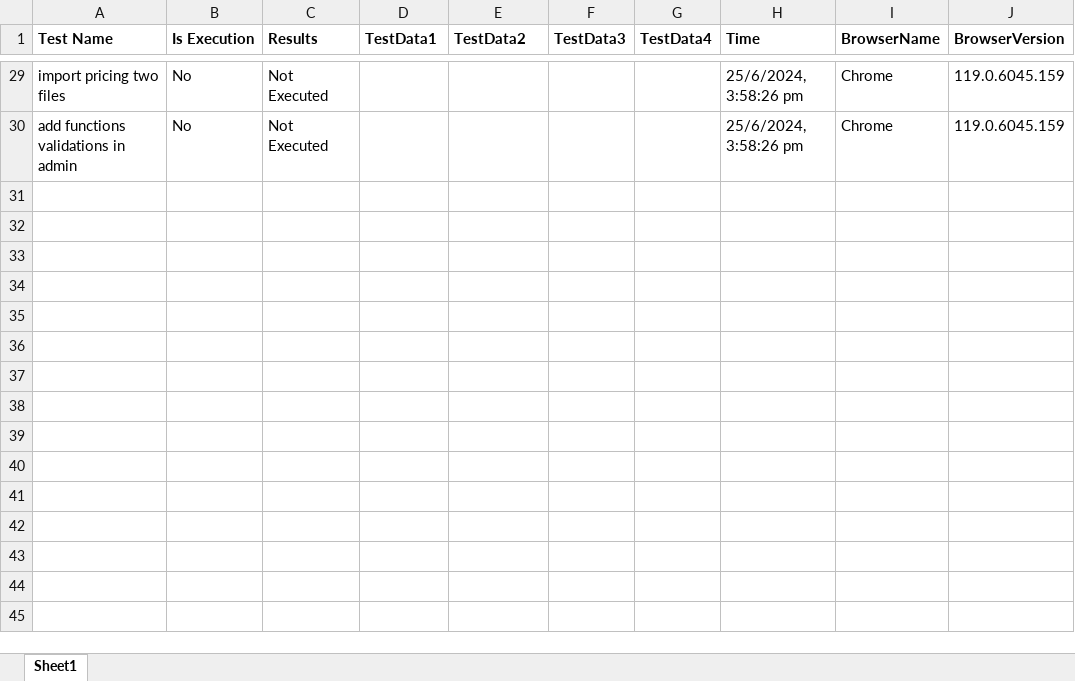
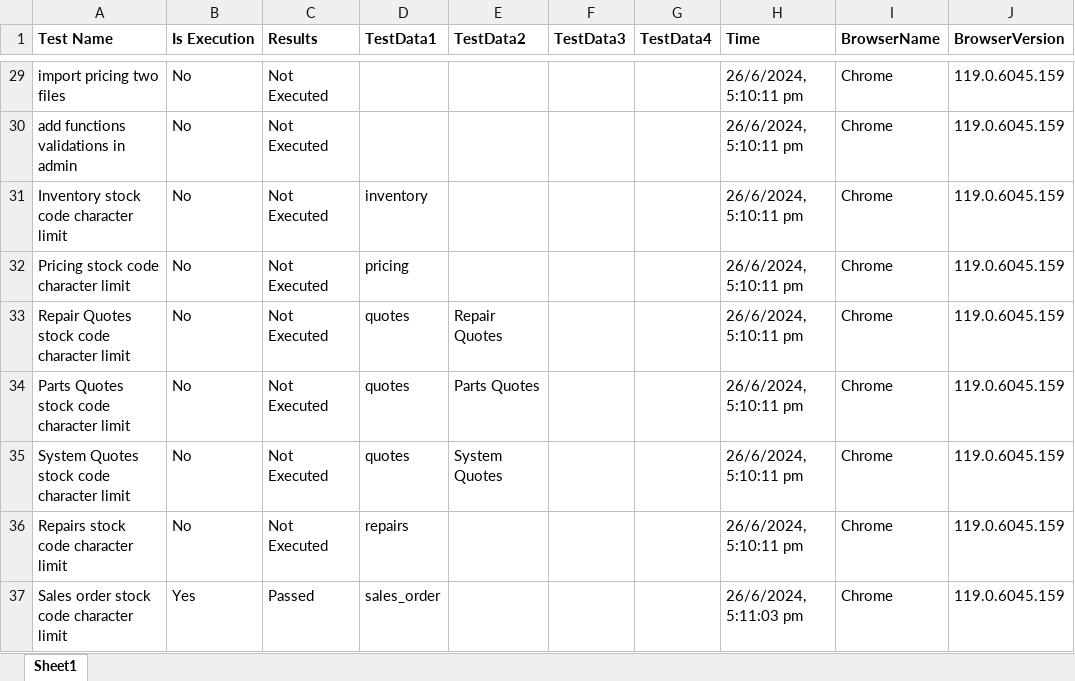
Before and after one commit to siva2-hub/Buzzworld_Playwright, an Excel workbook: TestCasesSheet.xlsx, sheet Sheet1, drawn as a sheet; only a part is shown, gaps mark what is left out; values as stored, in another font and other column widths than the file's, no borders; the diff covers the shown part only; the diff names each change by its address in the sheet, - before the commit and + after, or states it on an @@ line.

Commit message:
#charcter limit at stcok codes

```diff
--- a/TestCasesSheet.xlsx (sheet Sheet1)
+++ b/TestCasesSheet.xlsx (sheet Sheet1)
-H29:H30 (Time): 25/6/2024, 3:58:26 pm
+H29:H30 (Time): 26/6/2024, 5:10:11 pm
+row 31: Inventory stock code character limit | No | Not Executed | inventory |  |  |  | 26/6/2024, 5:10:11 pm | Chrome | 119.0.6045.159
+row 32: Pricing stock code character limit | No | Not Executed | pricing |  |  |  | 26/6/2024, 5:10:11 pm | Chrome | 119.0.6045.159
+row 33: Repair Quotes stock code character limit | No | Not Executed | quotes | Repair Quotes |  |  | 26/6/2024, 5:10:11 pm | Chrome | 119.0.6045.159
+row 34: Parts Quotes stock code character limit | No | Not Executed | quotes | Parts Quotes |  |  | 26/6/2024, 5:10:11 pm | Chrome | 119.0.6045.159
+row 35: System Quotes stock code character limit | No | Not Executed | quotes | System Quotes |  |  | 26/6/2024, 5:10:11 pm | Chrome | 119.0.6045.159
+row 36: Repairs stock code character limit | No | Not Executed | repairs |  |  |  | 26/6/2024, 5:10:11 pm | Chrome | 119.0.6045.159
+row 37: Sales order stock code character limit | Yes | Passed | sales_order |  |  |  | 26/6/2024, 5:11:03 pm | Chrome | 119.0.6045.159
```
Also changed, not shown: 29 edited cells elsewhere in this sheet, 4 other files.
